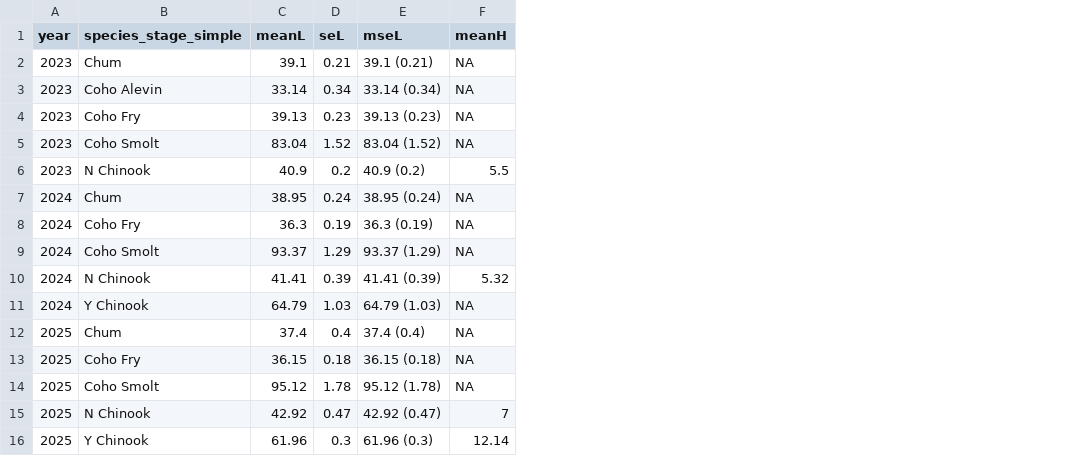
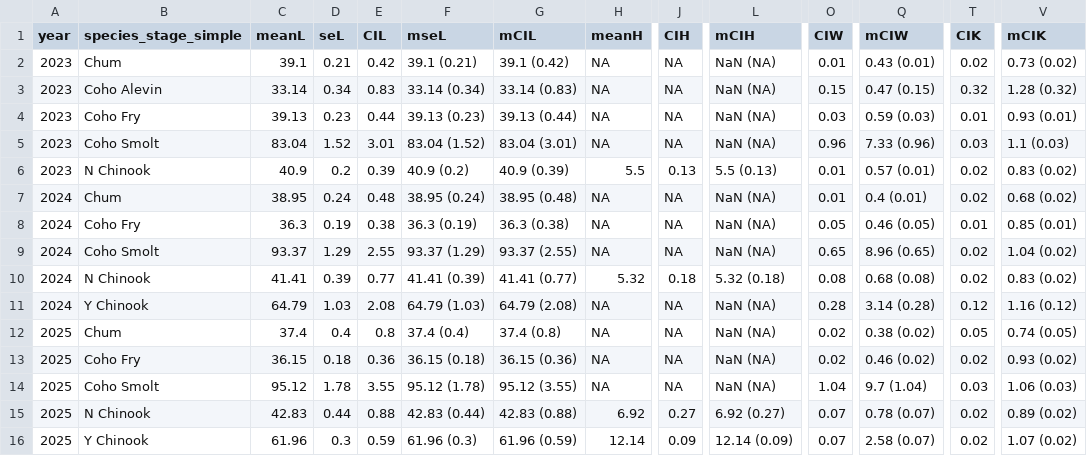
Before and after one commit to SCA-stock-assess/WCVI-SanJuan-Juvenile, a CSV file: outputs/R_OUT - RST length, weight, height, condition table.csv, drawn as a sheet; only a part is shown, gaps mark what is left out; removed rows and columns are numbered as before the commit, all else as after; rows hold the shown columns only; the diff names each change by its address in the sheet, - before the commit and + after, or states it on an @@ line.

Commit message:
push new outputs

```diff
--- a/outputs/R_OUT - RST length, weight, height, condition table.csv
+++ b/outputs/R_OUT - RST length, weight, height, condition table.csv
+column E (CIL), rows 2-14: 0.42 | 0.83 | 0.44 | 3.01 | 0.39 | 0.48 | 0.38 | 2.55 | 0.77 | 2.08 | 0.8 | 0.36 | 3.55; row 16: 0.59
+column G (mCIL), rows 2-14: 39.1 (0.42) | 33.14 (0.83) | 39.13 (0.44) | 83.04 (3.01) | 40.9 (0.39) | 38.95 (0.48) | 36.3 (0.38) | 93.37 (2.55) | 41.41 (0.77) | 64.79 (2.08) | 37.4 (0.8) | 36.15 (0.36) | 95.12 (3.55); row 16: 61.96 (0.59)
+column J (CIH), rows 2-14: NA | NA | NA | NA | 0.13 | NA | NA | NA | 0.18 | NA | NA | NA | NA; row 16: 0.09
+column L (mCIH), rows 2-14: NaN (NA) | NaN (NA) | NaN (NA) | NaN (NA) | 5.5 (0.13) | NaN (NA) | NaN (NA) | NaN (NA) | 5.32 (0.18) | NaN (NA) | NaN (NA) | NaN (NA) | NaN (NA); row 16: 12.14 (0.09)
+column O (CIW), rows 2-14: 0.01 | 0.15 | 0.03 | 0.96 | 0.01 | 0.01 | 0.05 | 0.65 | 0.08 | 0.28 | 0.02 | 0.02 | 1.04; row 16: 0.07
+column Q (mCIW), rows 2-14: 0.43 (0.01) | 0.47 (0.15) | 0.59 (0.03) | 7.33 (0.96) | 0.57 (0.01) | 0.4 (0.01) | 0.46 (0.05) | 8.96 (0.65) | 0.68 (0.08) | 3.14 (0.28) | 0.38 (0.02) | 0.46 (0.02) | 9.7 (1.04); row 16: 2.58 (0.07)
+column T (CIK), rows 2-14: 0.02 | 0.32 | 0.01 | 0.03 | 0.02 | 0.02 | 0.01 | 0.02 | 0.02 | 0.12 | 0.05 | 0.02 | 0.03; row 16: 0.02
+column V (mCIK), rows 2-14: 0.73 (0.02) | 1.28 (0.32) | 0.93 (0.01) | 1.1 (0.03) | 0.83 (0.02) | 0.68 (0.02) | 0.85 (0.01) | 1.04 (0.02) | 0.83 (0.02) | 1.16 (0.12) | 0.74 (0.05) | 0.93 (0.02) | 1.06 (0.03); row 16: 1.07 (0.02)
-row 15: 2025 | N Chinook | 42.92 | 0.47 | 42.92 (0.47) | 7
+row 15: 2025 | N Chinook | 42.83 | 0.44 | 0.88 | 42.83 (0.44) | 42.83 (0.88) | 6.92 | 0.27 | 6.92 (0.27) | 0.07 | 0.78 (0.07) | 0.02 | 0.89 (0.02)
```
Also changed, not shown: 11 other files.
